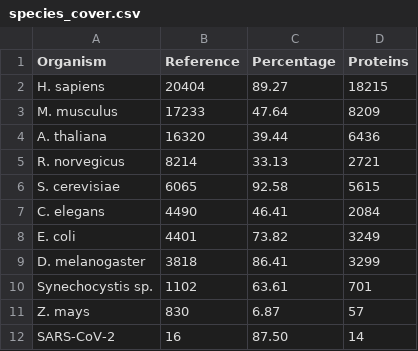
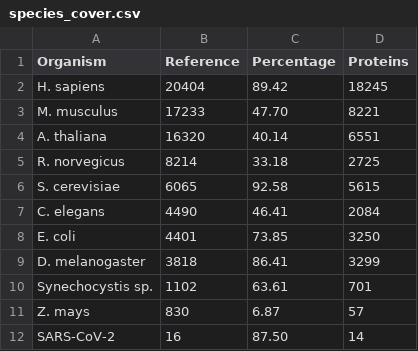
Before and after one commit to intact-portal/intact-portal-statistics, a CSV file: output_data/species_cover.csv, drawn as a sheet.

```diff
--- a/output_data/species_cover.csv
+++ b/output_data/species_cover.csv
@@ -1,9 +1,9 @@
 Organism,Reference,Percentage,Proteins
-H. sapiens,20404,89.27,18215
-M. musculus,17233,47.64,8209
-A. thaliana,16320,39.44,6436
-R. norvegicus,8214,33.13,2721
+H. sapiens,20404,89.42,18245
+M. musculus,17233,47.70,8221
+A. thaliana,16320,40.14,6551
+R. norvegicus,8214,33.18,2725
 S. cerevisiae,6065,92.58,5615
 C. elegans,4490,46.41,2084
-E. coli,4401,73.82,3249
+E. coli,4401,73.85,3250
 D. melanogaster,3818,86.41,3299
```
Also changed, not shown: output_data/curation_distribution.csv, output_data/interactions.csv, 4 other files.
